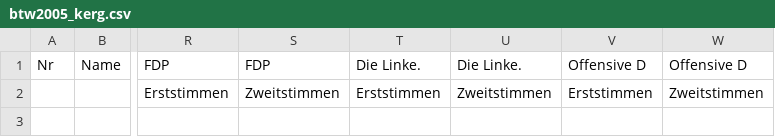
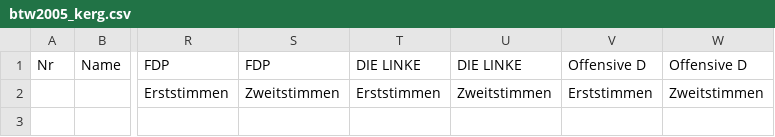
Before and after one commit to anuejn/bundestagswahlrechtsreform, a CSV file: data_cleaned/btw2005_kerg.csv, drawn as a sheet; only a part is shown, gaps mark what is left out; the diff names each change by its address in the sheet, - before the commit and + after, or states it on an @@ line.

Commit message:
fix old election data

```diff
--- a/data_cleaned/btw2005_kerg.csv
+++ b/data_cleaned/btw2005_kerg.csv
-T1: Die Linke.
+T1: DIE LINKE
-U1: Die Linke.
+U1: DIE LINKE
```
Also changed, not shown: 7 other files.
